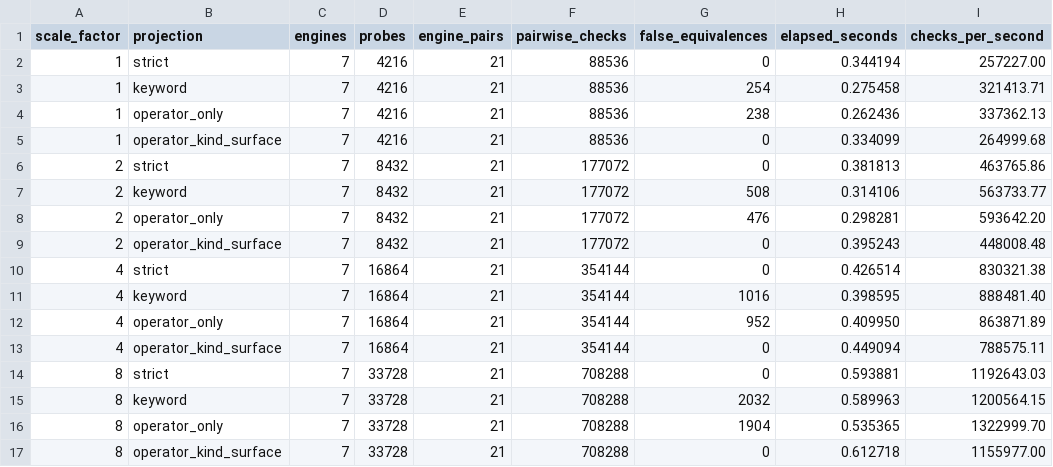
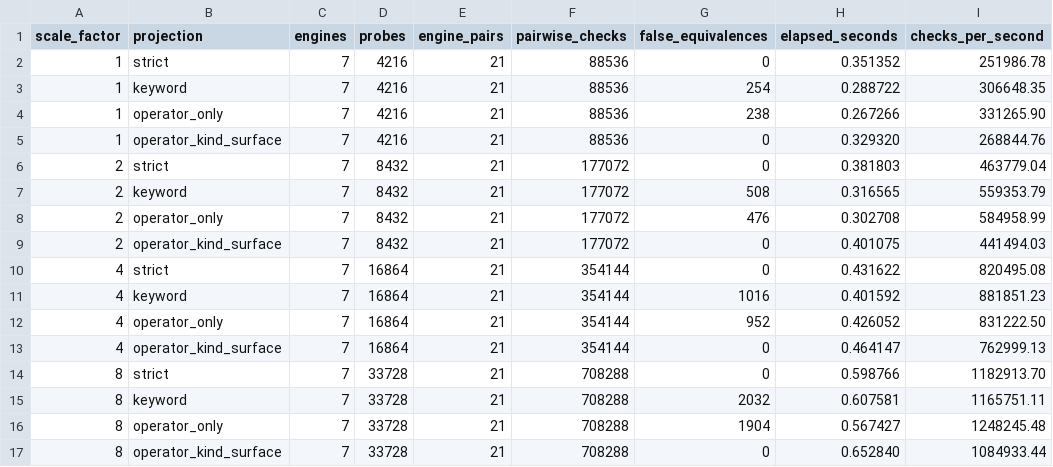
Before and after one commit to Haoyi-Zhang/OptSemC, a CSV file: artifact/evaluation/algorithmic_scaling.csv, drawn as a sheet.

```diff
--- a/artifact/evaluation/algorithmic_scaling.csv
+++ b/artifact/evaluation/algorithmic_scaling.csv
@@ -1,17 +1,17 @@
 scale_factor,projection,engines,probes,engine_pairs,pairwise_checks,false_equivalences,elapsed_seconds,checks_per_second
-1,strict,7,4216,21,88536,0,0.344194,257227.00
-1,keyword,7,4216,21,88536,254,0.275458,321413.71
-1,operator_only,7,4216,21,88536,238,0.262436,337362.13
-1,operator_kind_surface,7,4216,21,88536,0,0.334099,264999.68
-2,strict,7,8432,21,177072,0,0.381813,463765.86
-2,keyword,7,8432,21,177072,508,0.314106,563733.77
-2,operator_only,7,8432,21,177072,476,0.298281,593642.20
-2,operator_kind_surface,7,8432,21,177072,0,0.395243,448008.48
-4,strict,7,16864,21,354144,0,0.426514,830321.38
-4,keyword,7,16864,21,354144,1016,0.398595,888481.40
-4,operator_only,7,16864,21,354144,952,0.409950,863871.89
-4,operator_kind_surface,7,16864,21,354144,0,0.449094,788575.11
-8,strict,7,33728,21,708288,0,0.593881,1192643.03
-8,keyword,7,33728,21,708288,2032,0.589963,1200564.15
-8,operator_only,7,33728,21,708288,1904,0.535365,1322999.70
-8,operator_kind_surface,7,33728,21,708288,0,0.612718,1155977.00
+1,strict,7,4216,21,88536,0,0.351352,251986.78
+1,keyword,7,4216,21,88536,254,0.288722,306648.35
+1,operator_only,7,4216,21,88536,238,0.267266,331265.90
+1,operator_kind_surface,7,4216,21,88536,0,0.329320,268844.76
+2,strict,7,8432,21,177072,0,0.381803,463779.04
+2,keyword,7,8432,21,177072,508,0.316565,559353.79
+2,operator_only,7,8432,21,177072,476,0.302708,584958.99
+2,operator_kind_surface,7,8432,21,177072,0,0.401075,441494.03
+4,strict,7,16864,21,354144,0,0.431622,820495.08
+4,keyword,7,16864,21,354144,1016,0.401592,881851.23
+4,operator_only,7,16864,21,354144,952,0.426052,831222.50
+4,operator_kind_surface,7,16864,21,354144,0,0.464147,762999.13
+8,strict,7,33728,21,708288,0,0.598766,1182913.70
+8,keyword,7,33728,21,708288,2032,0.607581,1165751.11
+8,operator_only,7,33728,21,708288,1904,0.567427,1248245.48
+8,operator_kind_surface,7,33728,21,708288,0,0.652840,1084933.44
```
Also changed, not shown: artifact/evaluation/probe_greedy_cover_prefix.csv, artifact/evaluation/scalability_regression.csv, 25 other files.
